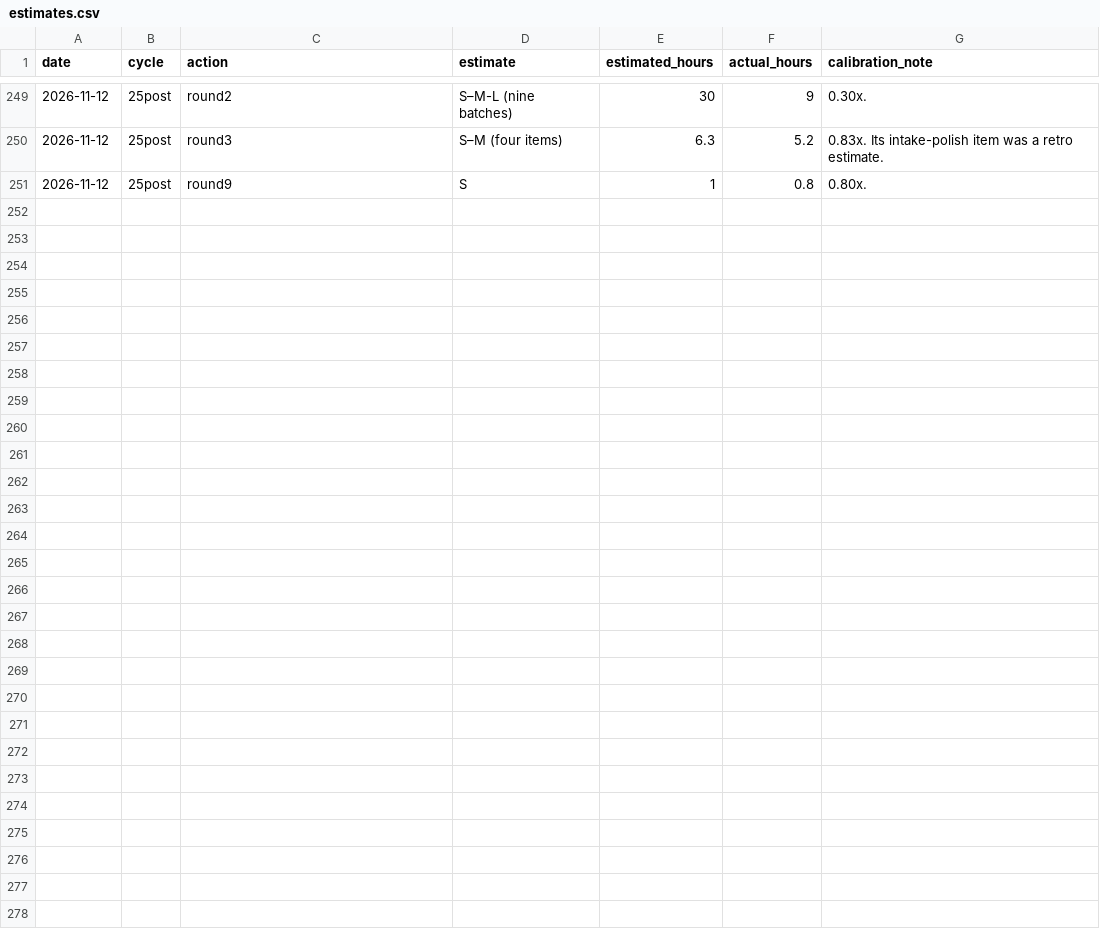
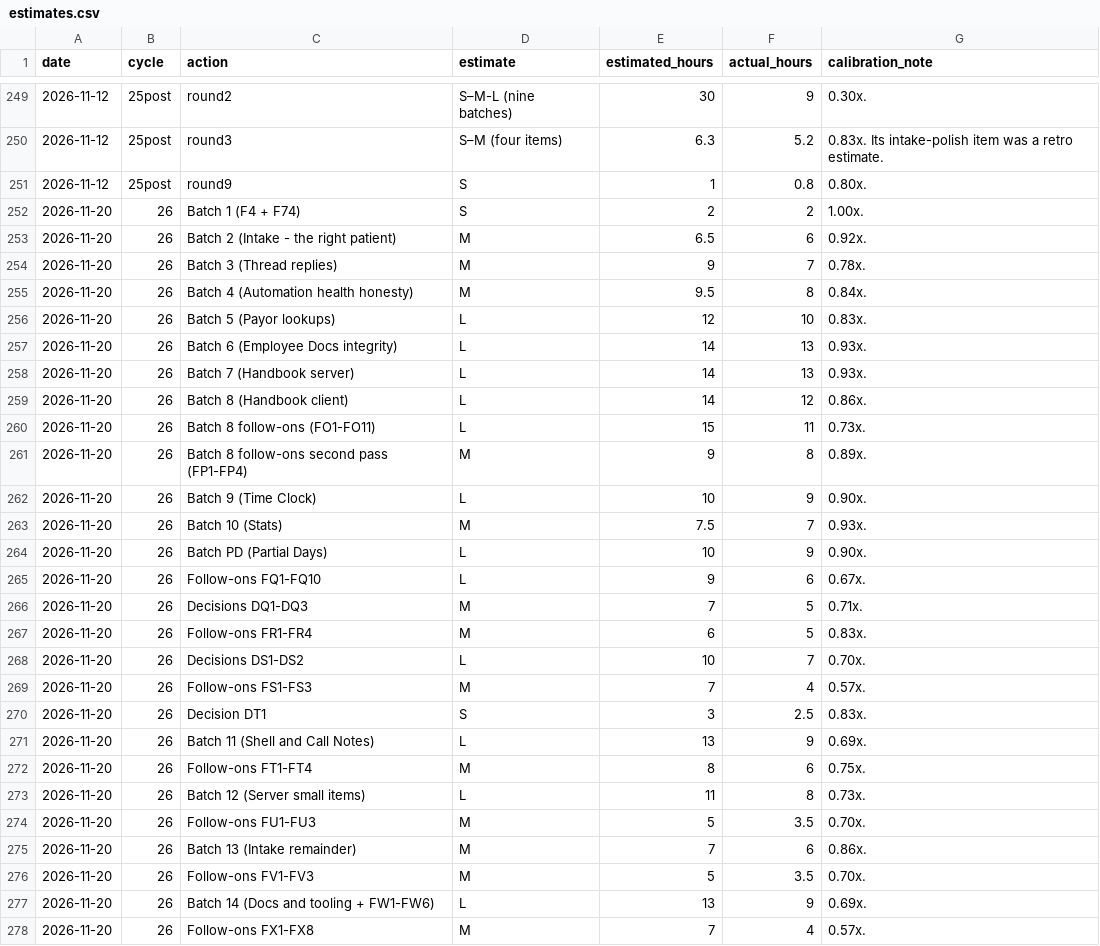
Before and after one commit to robinchoudhuryums/team-tools, a CSV file: .cycle/estimates.csv, drawn as a sheet; only a part is shown, gaps mark what is left out.

```diff
--- a/.cycle/estimates.csv
+++ b/.cycle/estimates.csv
@@ -251 +251,28 @@ date,cycle,action,estimate,estimated_hours,actual_hours,calibration_note
 2026-11-12,25post,round9,S,1,0.8,0.80x.
+2026-11-20,26,Batch 1 (F4 + F74),S,2,2,1.00x.
+2026-11-20,26,Batch 2 (Intake - the right patient),M,6.5,6,0.92x.
+2026-11-20,26,Batch 3 (Thread replies),M,9,7,0.78x.
+2026-11-20,26,Batch 4 (Automation health honesty),M,9.5,8,0.84x.
+2026-11-20,26,Batch 5 (Payor lookups),L,12,10,0.83x.
+2026-11-20,26,Batch 6 (Employee Docs integrity),L,14,13,0.93x.
+2026-11-20,26,Batch 7 (Handbook server),L,14,13,0.93x.
+2026-11-20,26,Batch 8 (Handbook client),L,14,12,0.86x.
+2026-11-20,26,Batch 8 follow-ons (FO1-FO11),L,15,11,0.73x.
+2026-11-20,26,Batch 8 follow-ons second pass (FP1-FP4),M,9,8,0.89x.
+2026-11-20,26,Batch 9 (Time Clock),L,10,9,0.90x.
+2026-11-20,26,Batch 10 (Stats),M,7.5,7,0.93x.
+2026-11-20,26,Batch PD (Partial Days),L,10,9,0.90x.
+2026-11-20,26,Follow-ons FQ1-FQ10,L,9,6,0.67x.
+2026-11-20,26,Decisions DQ1-DQ3,M,7,5,0.71x.
+2026-11-20,26,Follow-ons FR1-FR4,M,6,5,0.83x.
+2026-11-20,26,Decisions DS1-DS2,L,10,7,0.70x.
+2026-11-20,26,Follow-ons FS1-FS3,M,7,4,0.57x.
+2026-11-20,26,Decision DT1,S,3,2.5,0.83x.
+2026-11-20,26,Batch 11 (Shell and Call Notes),L,13,9,0.69x.
+2026-11-20,26,Follow-ons FT1-FT4,M,8,6,0.75x.
+2026-11-20,26,Batch 12 (Server small items),L,11,8,0.73x.
+2026-11-20,26,Follow-ons FU1-FU3,M,5,3.5,0.70x.
+2026-11-20,26,Batch 13 (Intake remainder),M,7,6,0.86x.
+2026-11-20,26,Follow-ons FV1-FV3,M,5,3.5,0.70x.
+2026-11-20,26,Batch 14 (Docs and tooling + FW1-FW6),L,13,9,0.69x.
+2026-11-20,26,Follow-ons FX1-FX8,M,7,4,0.57x.
```
Also changed, not shown: .cycle/metrics.csv, 4 other files.
